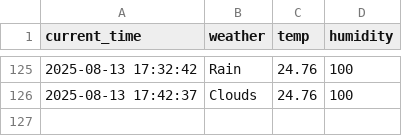
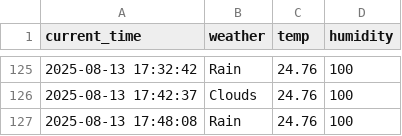
Before and after one commit to zktmtls1/weather, a CSV file: seoul_weather.csv, drawn as a sheet; only a part is shown, gaps mark what is left out.

```diff
--- a/seoul_weather.csv
+++ b/seoul_weather.csv
@@ -126 +126,2 @@ current_time,weather,temp,humidity
 2025-08-13 17:42:37,Clouds,24.76,100
+2025-08-13 17:48:08,Rain,24.76,100
```
